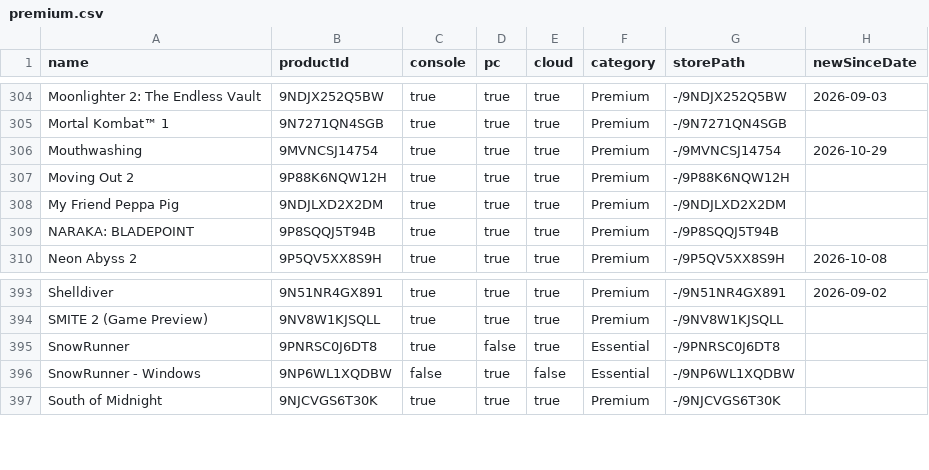
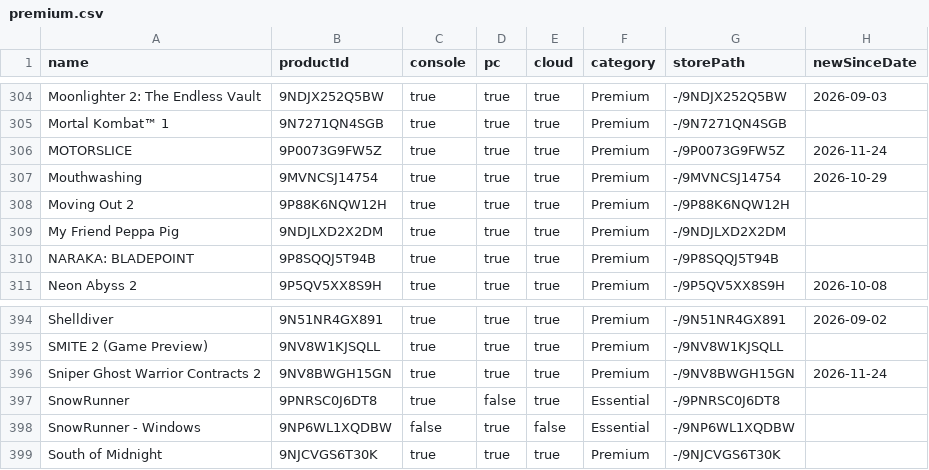
Before and after one commit to ninnex/xbox-gamepass-only-ultimate, a CSV file: data/premium.csv, drawn as a sheet; only a part is shown, gaps mark what is left out.

```diff
--- a/data/premium.csv
+++ b/data/premium.csv
@@ -305,2 +305,3 @@ Moonlighter 2: The Endless Vault,9NDJX252Q5BW,true,true,true,Premium,-/9NDJX252Q
 Mortal Kombat™ 1,9N7271QN4SGB,true,true,true,Premium,-/9N7271QN4SGB,
+MOTORSLICE,9P0073G9FW5Z,true,true,true,Premium,-/9P0073G9FW5Z,2026-11-24
 Mouthwashing,9MVNCSJ14754,true,true,true,Premium,-/9MVNCSJ14754,2026-10-29
@@ -394,2 +395,3 @@ Shelldiver,9N51NR4GX891,true,true,true,Premium,-/9N51NR4GX891,2026-09-02
 SMITE 2 (Game Preview),9NV8W1KJSQLL,true,true,true,Premium,-/9NV8W1KJSQLL,
+Sniper Ghost Warrior Contracts 2,9NV8BWGH15GN,true,true,true,Premium,-/9NV8BWGH15GN,2026-11-24
 SnowRunner,9PNRSC0J6DT8,true,false,true,Essential,-/9PNRSC0J6DT8,
```
Also changed, not shown: data/ultimate-exclusive.csv, data/ultimate-no-premium.csv, 2 other files.
